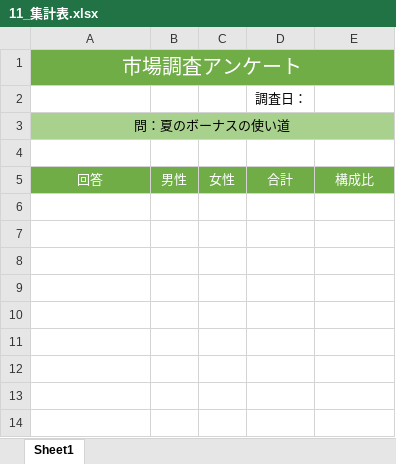
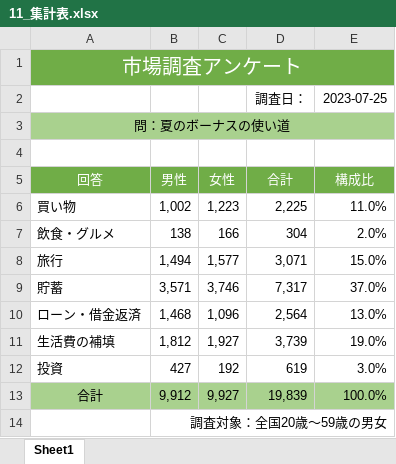
Before and after one commit to RyousukeOzutsumi/excel, an Excel workbook: 11_集計表.xlsx, sheet Sheet1, drawn as a sheet; values as stored, in another font and other column widths than the file's, no borders; conditional formats not drawn; the diff names each change by its address in the sheet, - before the commit and + after, or states it on an @@ line.

Commit message:
第1章-集計表:作成終了(~p.33)

```diff
--- a/11_集計表.xlsx (sheet Sheet1)
+++ b/11_集計表.xlsx (sheet Sheet1)
-E2 (構成比): (empty)
+E2 (構成比): 2023-07-25
+row 6: 買い物 | 1,002 | 1,223 | 2,225 | 11.0%
+row 7: 飲食・グルメ | 138 | 166 | 304 | 2.0%
+row 8: 旅行 | 1,494 | 1,577 | 3,071 | 15.0%
+row 9: 貯蓄 | 3,571 | 3,746 | 7,317 | 37.0%
+row 10: ローン・借金返済 | 1,468 | 1,096 | 2,564 | 13.0%
+row 11: 生活費の補填 | 1,812 | 1,927 | 3,739 | 19.0%
+row 12: 投資 | 427 | 192 | 619 | 3.0%
+row 13: 合計 | 9,912 | 9,927 | 19,839 | 100.0%
+row 14:  | 調査対象：全国20歳～59歳の男女
```
